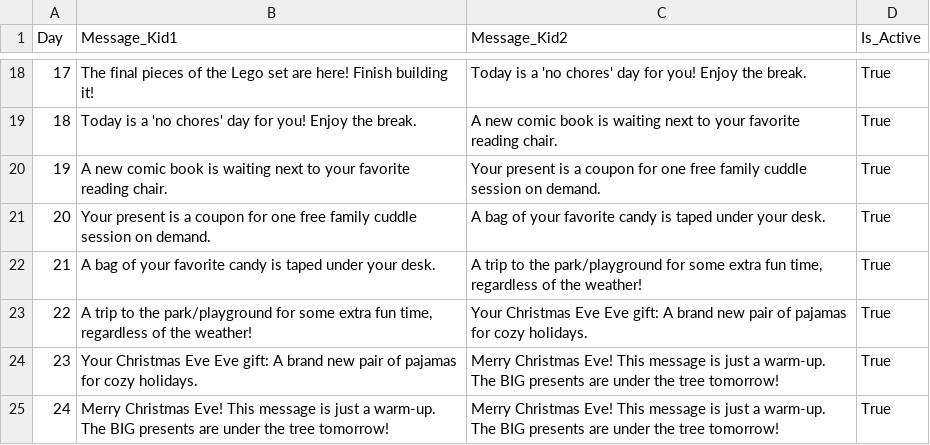
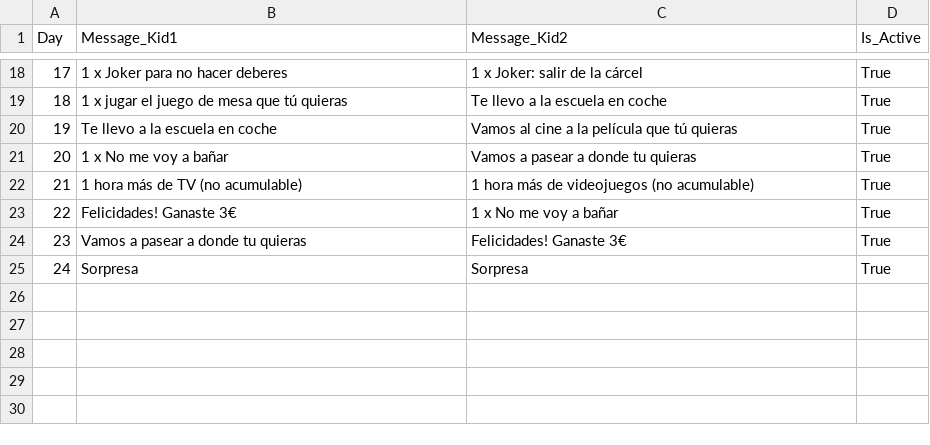
Before and after one commit to emiliozamorano15/adventskalender, a CSV file: advent_messages.csv, drawn as a sheet; only a part is shown, gaps mark what is left out; the diff covers the shown part only.

Commit message:
added real text for messages

```diff
--- a/advent_messages.csv
+++ b/advent_messages.csv
@@ -18,8 +18,8 @@ Day,Message_Kid1,Message_Kid2,Is_Active
-17,"The final pieces of the Lego set are here! Finish building it!","Today is a 'no chores' day for you! Enjoy the break.","True"
-18,"Today is a 'no chores' day for you! Enjoy the break.","A new comic book is waiting next to your favorite reading chair.","True"
-19,"A new comic book is waiting next to your favorite reading chair.","Your present is a coupon for one free family cuddle session on demand.","True"
-20,"Your present is a coupon for one free family cuddle session on demand.","A bag of your favorite candy is taped under your desk.","True"
-21,"A bag of your favorite candy is taped under your desk.","A trip to the park/playground for some extra fun time, regardless of the weather!","True"
-22,"A trip to the park/playground for some extra fun time, regardless of the weather!","Your Christmas Eve Eve gift: A brand new pair of pajamas for cozy holidays.","True"
-23,"Your Christmas Eve Eve gift: A brand new pair of pajamas for cozy holidays.","Merry Christmas Eve! This message is just a warm-up. The BIG presents are under the tree tomorrow!","True"
-24,"Merry Christmas Eve! This message is just a warm-up. The BIG presents are under the tree tomorrow!","Merry Christmas Eve! This message is just a warm-up. The BIG presents are under the tree tomorrow!","True"
+17,"1 x Joker para no hacer deberes","1 x Joker: salir de la cárcel","True"
+18,"1 x jugar el juego de mesa que tú quieras","Te llevo a la escuela en coche","True"
+19,"Te llevo a la escuela en coche","Vamos al cine a la película que tú quieras","True"
+20,"1 x No me voy a bañar","Vamos a pasear a donde tu quieras","True"
+21,"1 hora más de TV (no acumulable)","1 hora  más de videojuegos (no acumulable)","True"
+22,"Felicidades! Ganaste 3€","1 x No me voy a bañar","True"
+23,"Vamos a pasear a donde tu quieras","Felicidades! Ganaste 3€","True"
+24,"Sorpresa","Sorpresa","True"
```
Also changed, not shown: 32 edited cells elsewhere in this file.
